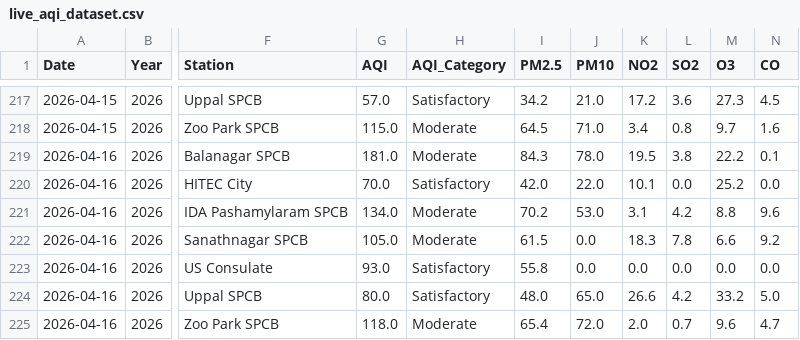
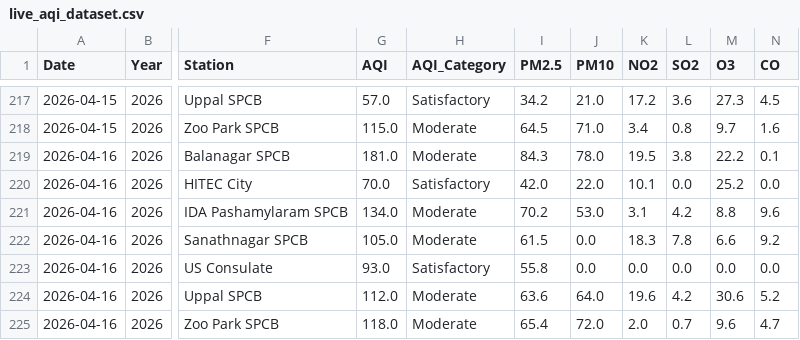
Before and after one commit to Rohan0639/aqi-prediction-ml, a CSV file: data/live_aqi_dataset.csv, drawn as a sheet; only a part is shown, gaps mark what is left out; the diff names each change by its address in the sheet, - before the commit and + after, or states it on an @@ line.

```diff
--- a/data/live_aqi_dataset.csv
+++ b/data/live_aqi_dataset.csv
-G224 (AQI): 80.0
+G224 (AQI): 112.0
-H224 (AQI_Category): Satisfactory
+H224 (AQI_Category): Moderate
-I224 (PM2.5): 48.0
+I224 (PM2.5): 63.6
-J224 (PM10): 65.0
+J224 (PM10): 64.0
-K224 (NO2): 26.6
+K224 (NO2): 19.6
-M224 (O3): 33.2
+M224 (O3): 30.6
-N224 (CO): 5.0
+N224 (CO): 5.2
```
Also changed, not shown: data/hyderabad_live_weather.csv.
